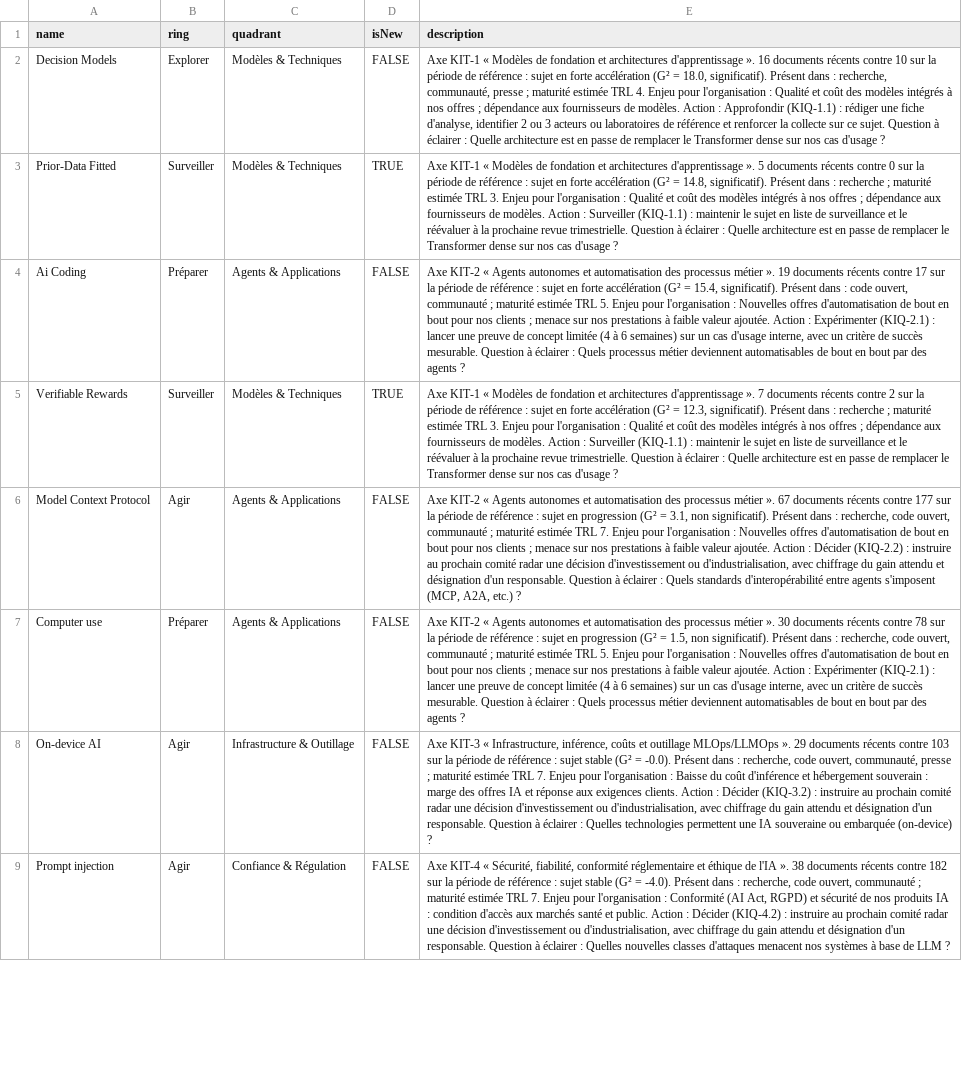
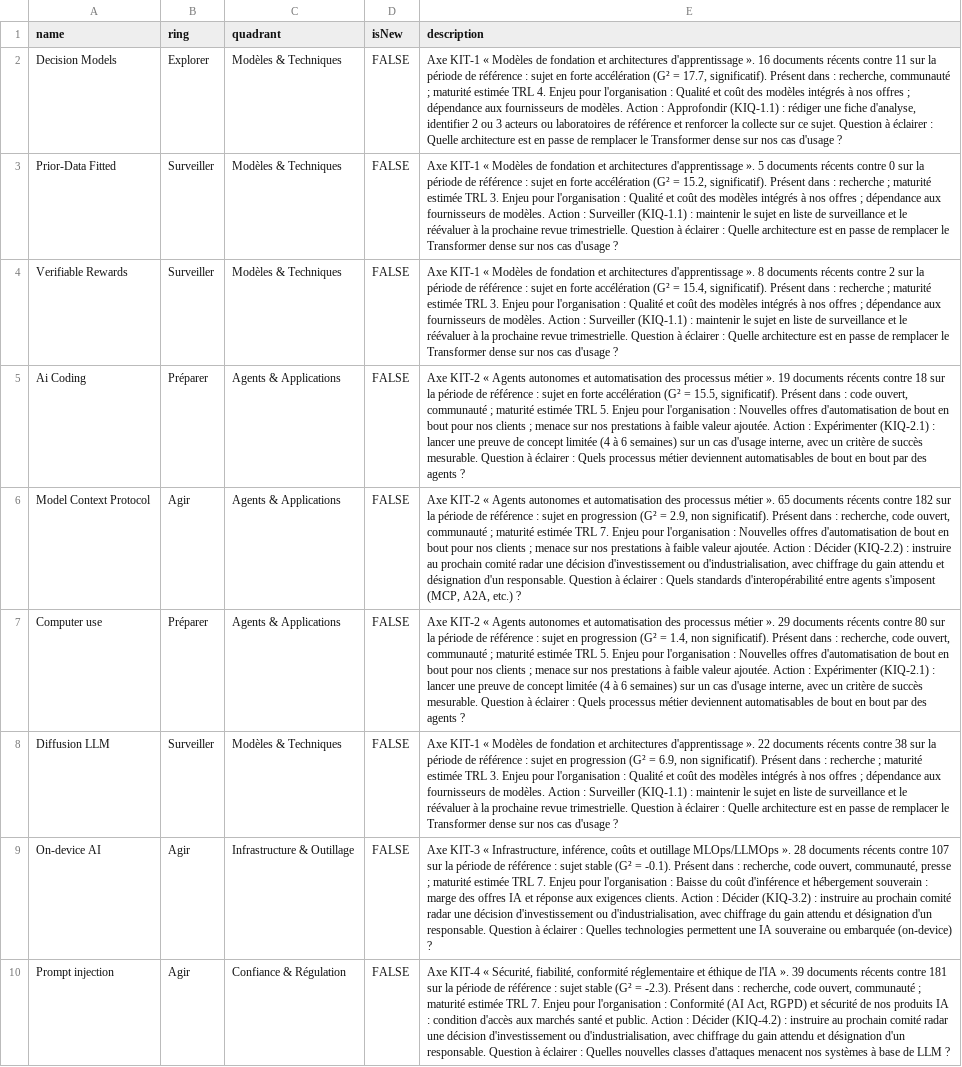
Before and after one commit to nderhore/radar-veille-ia, a CSV file: output/radar-byor.csv, drawn as a sheet; only a part is shown; removed rows and columns are numbered as before the commit, all else as after; the diff covers the shown part only; the diff names each change by its address in the sheet, - before the commit and + after, or states it on an @@ line.

```diff
--- a/output/radar-byor.csv
+++ b/output/radar-byor.csv
-E2 (description): …récents contre 10 sur la période de référence : sujet en forte accélération (G² = 18.0, significatif). Présent dans : recherche, communauté, presse ; maturité…
+E2 (description): …récents contre 11 sur la période de référence : sujet en forte accélération (G² = 17.7, significatif). Présent dans : recherche, communauté ; maturité…
-D3 (isNew): TRUE
+D3 (isNew): FALSE
-E3 (description): …(G² = 14.8, significatif). Présent…
+E3 (description): …(G² = 15.2, significatif). Présent…
+row 4: Verifiable Rewards | Surveiller | Modèles & Techniques | FALSE | Axe KIT-1 « Modèles de fondation et architectures d'apprentissage ». 8 documents récents contre 2 sur la période de référence : sujet en forte accélération (G² = 15.4, significatif). Présent dans : recherche ; maturité estimée TRL 3. Enjeu pour l'organisation : Qualité et coût des modèles intégrés à nos offres ; dépendance aux fournisseurs de modèles. Action : Surveiller (KIQ-1.1) : maintenir le sujet en liste de surveillance et le réévaluer à la prochaine revue trimestrielle. Question à éclairer : Quelle architecture est en passe de remplacer le Transformer dense sur nos cas d'usage ?
-E5 (description): …récents contre 17 sur la période de référence : sujet en forte accélération (G² = 15.4, significatif). Présent…
+E5 (description): …récents contre 18 sur la période de référence : sujet en forte accélération (G² = 15.5, significatif). Présent…
-row 5: Verifiable Rewards | Surveiller | Modèles & Techniques | TRUE | Axe KIT-1 « Modèles de fondation et architectures d'apprentissage ». 7 documents récents contre 2 sur la période de référence : sujet en forte accélération (G² = 12.3, significatif). Présent dans : recherche ; maturité estimée TRL 3. Enjeu pour l'organisation : Qualité et coût des modèles intégrés à nos offres ; dépendance aux fournisseurs de modèles. Action : Surveiller (KIQ-1.1) : maintenir le sujet en liste de surveillance et le réévaluer à la prochaine revue trimestrielle. Question à éclairer : Quelle architecture est en passe de remplacer le Transformer dense sur nos cas d'usage ?
-E6 (description): …métier ». 67 documents récents contre 177 sur la période de référence : sujet en progression (G² = 3.1, non significatif).…
+E6 (description): …métier ». 65 documents récents contre 182 sur la période de référence : sujet en progression (G² = 2.9, non significatif).…
-E7 (description): …métier ». 30 documents récents contre 78 sur la période de référence : sujet en progression (G² = 1.5, non significatif).…
+E7 (description): …métier ». 29 documents récents contre 80 sur la période de référence : sujet en progression (G² = 1.4, non significatif).…
+row 8: Diffusion LLM | Surveiller | Modèles & Techniques | FALSE | Axe KIT-1 « Modèles de fondation et architectures d'apprentissage ». 22 documents récents contre 38 sur la période de référence : sujet en progression (G² = 6.9, non significatif). Présent dans : recherche ; maturité estimée TRL 3. Enjeu pour l'organisation : Qualité et coût des modèles intégrés à nos offres ; dépendance aux fournisseurs de modèles. Action : Surveiller (KIQ-1.1) : maintenir le sujet en liste de surveillance et le réévaluer à la prochaine revue trimestrielle. Question à éclairer : Quelle architecture est en passe de remplacer le Transformer dense sur nos cas d'usage ?
-E9 (description): …MLOps/LLMOps ». 29 documents récents contre 103 sur la période de référence : sujet stable (G² = -0.0). Présent dans…
+E9 (description): …MLOps/LLMOps ». 28 documents récents contre 107 sur la période de référence : sujet stable (G² = -0.1). Présent dans…
-E10 (description): …l'IA ». 38 documents récents contre 182 sur la période de référence : sujet stable (G² = -4.0). Présent dans…
+E10 (description): …l'IA ». 39 documents récents contre 181 sur la période de référence : sujet stable (G² = -2.3). Présent dans…
```
Also changed, not shown: 2 added rows, 3 removed rows and 5 edited cells elsewhere in this file, 6 other files.
